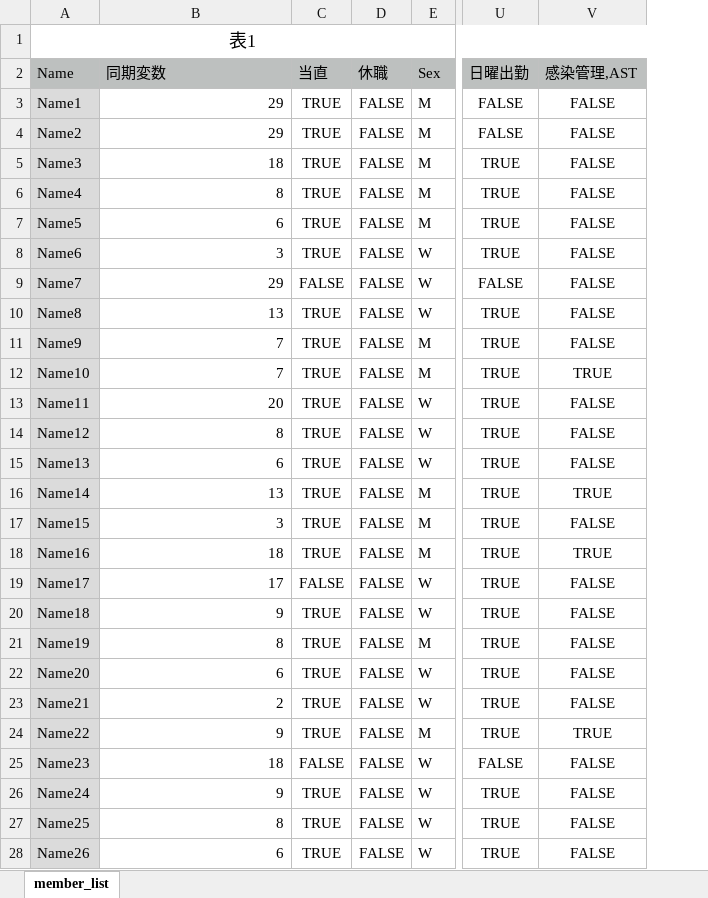
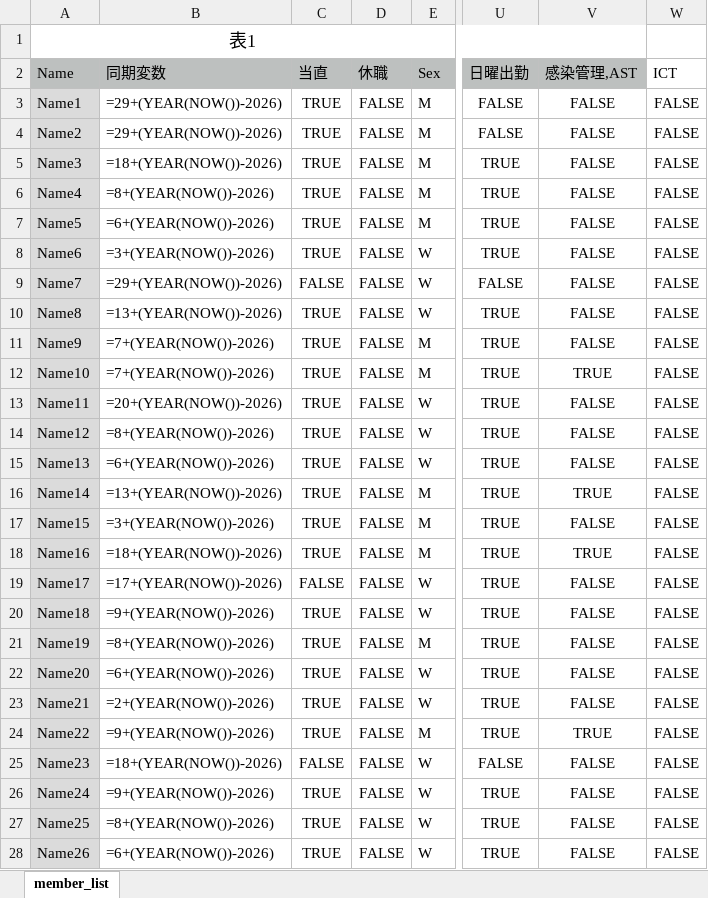
Before and after one commit to aharu6/shift_tool, an Excel workbook: 読み込み用ファイル/スタッフ条件/読み込み用ファイルの見本/スタッフ条件_見本.xlsx, sheet member_list, drawn as a sheet; only a part is shown, gaps mark what is left out; values as stored, in another font and other column widths than the file's, no borders; formulas without a stored value are shown as written; the diff covers the shown part only; the diff names each change by its address in the sheet, - before the commit and + after, or states it on an @@ line.

Commit message:
Add files via upload

```diff
--- a/読み込み用ファイル/スタッフ条件/読み込み用ファイルの見本/スタッフ条件_見本.xlsx (sheet member_list)
+++ b/読み込み用ファイル/スタッフ条件/読み込み用ファイルの見本/スタッフ条件_見本.xlsx (sheet member_list)
+column W (ICT), rows 3-28: all FALSE
-B3:B4 (同期変数): 29
+B3:B4 (同期変数): =29+(YEAR(NOW())-2026)
-B5 (同期変数): 18
+B5 (同期変数): =18+(YEAR(NOW())-2026)
-B6 (同期変数): 8
+B6 (同期変数): =8+(YEAR(NOW())-2026)
-B7 (同期変数): 6
+B7 (同期変数): =6+(YEAR(NOW())-2026)
-B8 (同期変数): 3
+B8 (同期変数): =3+(YEAR(NOW())-2026)
-B9 (同期変数): 29
+B9 (同期変数): =29+(YEAR(NOW())-2026)
-B10 (同期変数): 13
+B10 (同期変数): =13+(YEAR(NOW())-2026)
-B11:B12 (同期変数): 7
+B11:B12 (同期変数): =7+(YEAR(NOW())-2026)
-B13 (同期変数): 20
+B13 (同期変数): =20+(YEAR(NOW())-2026)
-B14 (同期変数): 8
+B14 (同期変数): =8+(YEAR(NOW())-2026)
-B15 (同期変数): 6
+B15 (同期変数): =6+(YEAR(NOW())-2026)
-B16 (同期変数): 13
+B16 (同期変数): =13+(YEAR(NOW())-2026)
-B17 (同期変数): 3
+B17 (同期変数): =3+(YEAR(NOW())-2026)
-B18 (同期変数): 18
+B18 (同期変数): =18+(YEAR(NOW())-2026)
-B19 (同期変数): 17
+B19 (同期変数): =17+(YEAR(NOW())-2026)
-B20 (同期変数): 9
+B20 (同期変数): =9+(YEAR(NOW())-2026)
-B21 (同期変数): 8
+B21 (同期変数): =8+(YEAR(NOW())-2026)
-B22 (同期変数): 6
+B22 (同期変数): =6+(YEAR(NOW())-2026)
-B23 (同期変数): 2
+B23 (同期変数): =2+(YEAR(NOW())-2026)
-B24 (同期変数): 9
+B24 (同期変数): =9+(YEAR(NOW())-2026)
-B25 (同期変数): 18
+B25 (同期変数): =18+(YEAR(NOW())-2026)
-B26 (同期変数): 9
+B26 (同期変数): =9+(YEAR(NOW())-2026)
-B27 (同期変数): 8
+B27 (同期変数): =8+(YEAR(NOW())-2026)
-B28 (同期変数): 6
+B28 (同期変数): =6+(YEAR(NOW())-2026)
```
Also changed, not shown: 25 edited cells elsewhere in this sheet.
